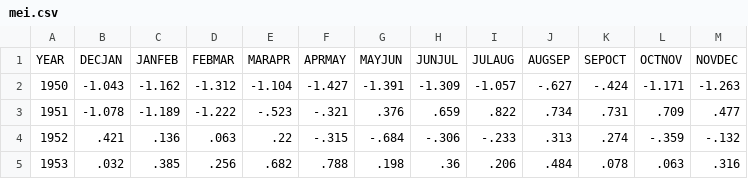
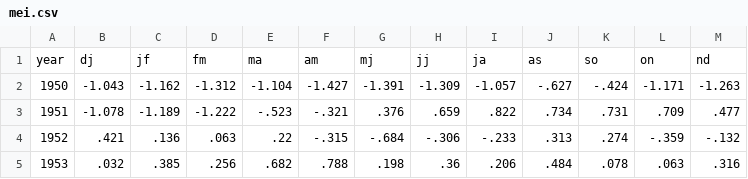
Before and after one commit to kavishme/project-argus, a CSV file: data/enso/mei.csv, drawn as a sheet; only a part is shown.

```diff
--- a/data/enso/mei.csv
+++ b/data/enso/mei.csv
@@ -1,2 +1,2 @@
-YEAR,DECJAN,JANFEB,FEBMAR,MARAPR,APRMAY,MAYJUN,JUNJUL,JULAUG,AUGSEP,SEPOCT,OCTNOV,NOVDEC
+year,dj,jf,fm,ma,am,mj,jj,ja,as,so,on,nd
 1950,-1.043,-1.162,-1.312,-1.104,-1.427,-1.391,-1.309,-1.057,-.627,-.424,-1.171,-1.263
```
Also changed, not shown: data/enso/oni.csv, data/temp and precip/east north central region.csv, 10 other files.
